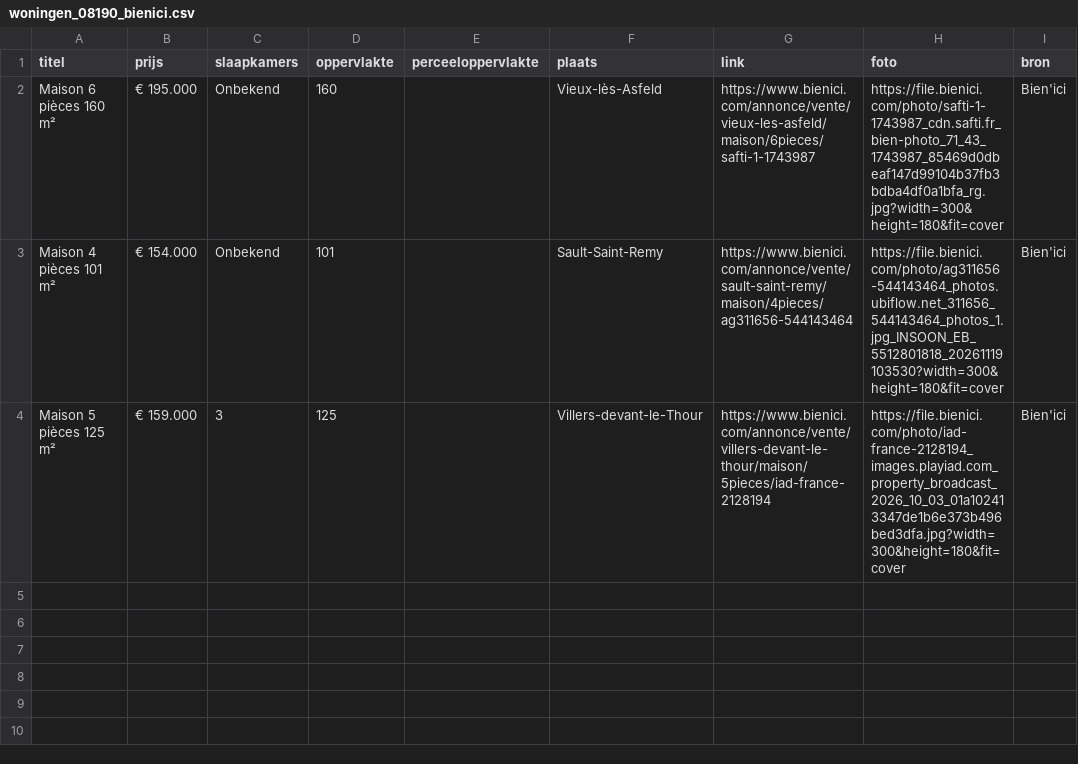
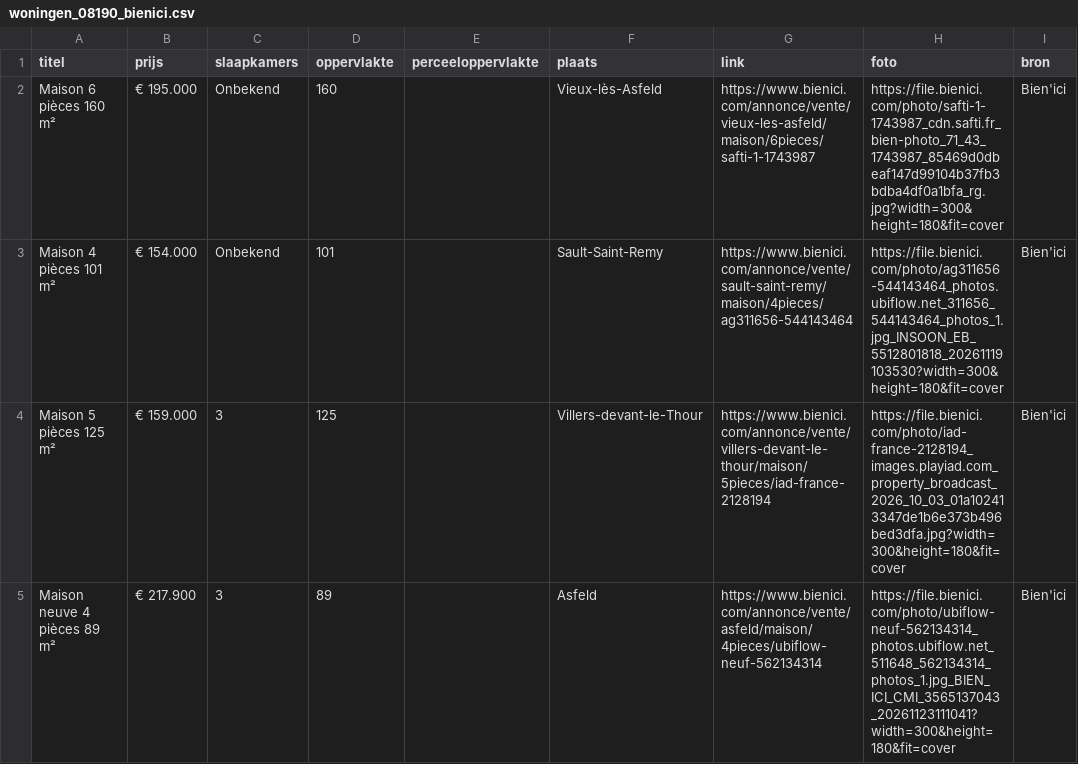
Before and after one commit to janvijverberg918/Huizenzoeker-Frankrijk, a CSV file: woningen_08190_bienici.csv, drawn as a sheet.

```diff
--- a/woningen_08190_bienici.csv
+++ b/woningen_08190_bienici.csv
@@ -4 +4,2 @@ Maison 4 pièces 101 m²,€ 154.000,Onbekend,101,,Sault-Saint-Remy,https://www.
 Maison 5 pièces 125 m²,€ 159.000,3,125,,Villers-devant-le-Thour,https://www.bienici.com/annonce/vente/villers-devant-le-thour/maison/5pieces/iad-france-2128194,https://file.bienici.com/photo/iad-france-2128194_images.playiad.com_property_broadcast_2026_10_03_01a102413347de1b6e373b496bed3dfa.jpg?width=300&height=180&fit=cover,Bien'ici
+Maison neuve 4 pièces 89 m²,€ 217.900,3,89,,Asfeld,https://www.bienici.com/annonce/vente/asfeld/maison/4pieces/ubiflow-neuf-562134314,https://file.bienici.com/photo/ubiflow-neuf-562134314_photos.ubiflow.net_511648_562134314_photos_1.jpg_BIEN_ICI_CMI_3565137043_20261123111041?width=300&height=180&fit=cover,Bien'ici
```
Also changed, not shown: woningen_08000_bienici.csv, woningen_08110_bienici.csv, 8 other files.
